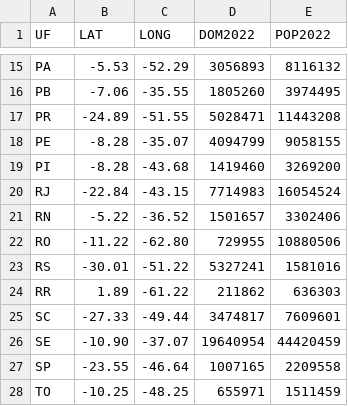
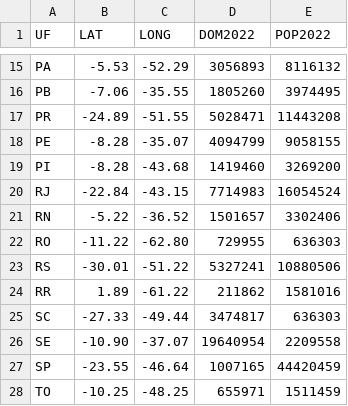
Before and after one commit to labulatif/public, a CSV file: coord_uf.csv, drawn as a sheet; only a part is shown, gaps mark what is left out.

Commit message:
Update coord_uf.csv

```diff
--- a/coord_uf.csv
+++ b/coord_uf.csv
@@ -21,8 +21,8 @@ RJ,-22.84,-43.15,7714983,16054524
 RN, -5.22,-36.52,1501657,3302406
-RO,-11.22,-62.80,729955,10880506
-RS,-30.01,-51.22,5327241,1581016
-RR, 1.89,-61.22,211862,636303
-SC,-27.33,-49.44,3474817,7609601
-SE,-10.90,-37.07,19640954,44420459
-SP,-23.55,-46.64,1007165,2209558
+RO,-11.22,-62.80,729955,636303
+RS,-30.01,-51.22,5327241,10880506
+RR, 1.89,-61.22,211862,1581016
+SC,-27.33,-49.44,3474817,636303
+SE,-10.90,-37.07,19640954,2209558
+SP,-23.55,-46.64,1007165,44420459
 TO,-10.25,-48.25,655971,1511459
```
